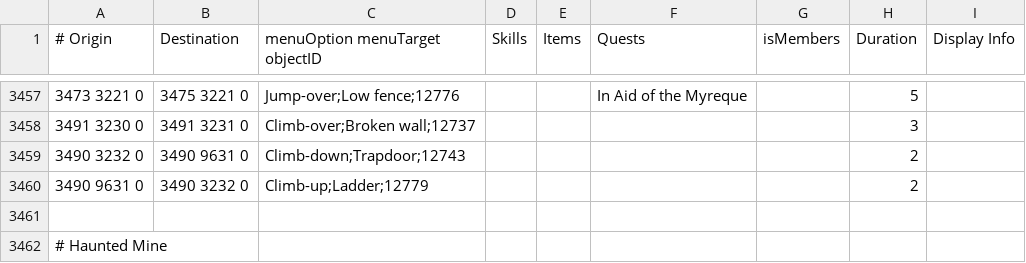
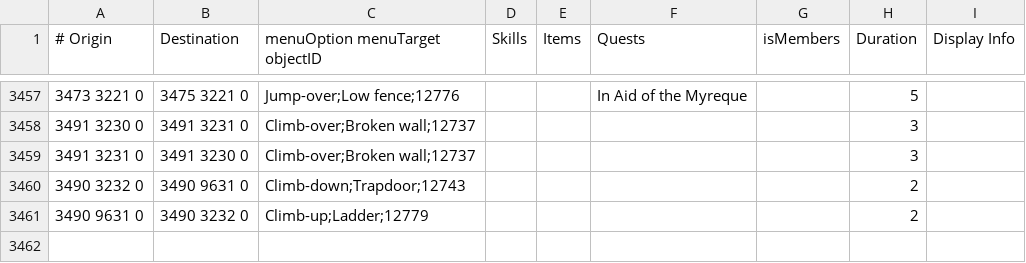
Before and after one commit to NewGenEng/Microbot, a TSV file: runelite-client/src/main/resources/net/runelite/client/plugins/microbot/shortestpath/transports.tsv, drawn as a sheet; only a part is shown, gaps mark what is left out; the shorter side is filled out with more unchanged rows.

Commit message:
feat: add broken-wall in burgh de rott

```diff
--- a/runelite-client/src/main/resources/net/runelite/client/plugins/microbot/shortestpath/transports.tsv
+++ b/runelite-client/src/main/resources/net/runelite/client/plugins/microbot/shortestpath/transports.tsv
@@ -3458,2 +3458,3 @@
 3491 3230 0	3491 3231 0	Climb-over;Broken wall;12737					3	
+3491 3231 0	3491 3230 0	Climb-over;Broken wall;12737					3	
 3490 3232 0	3490 9631 0	Climb-down;Trapdoor;12743					2	
```
